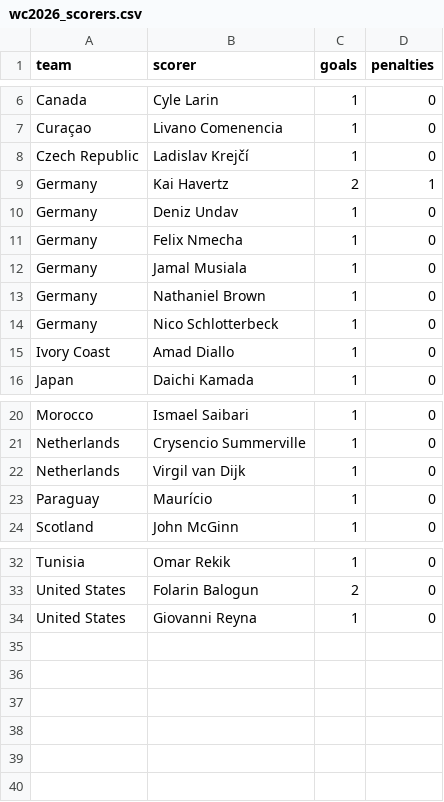
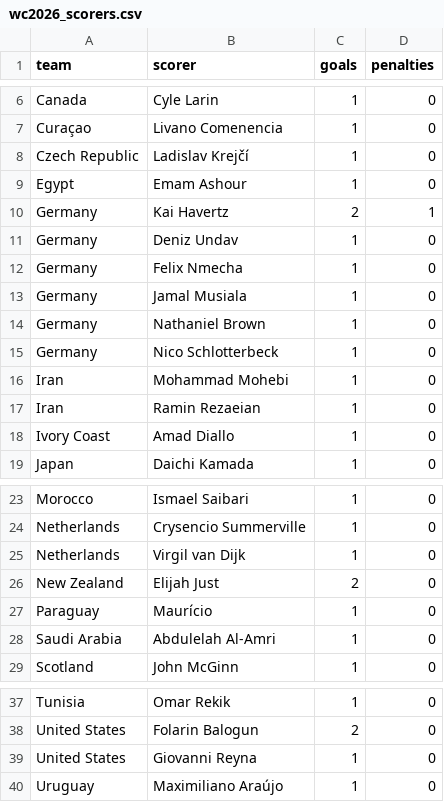
Before and after one commit to AmeyaPatil1989/fifa-2026-predictor, a CSV file: output/wc2026_scorers.csv, drawn as a sheet; only a part is shown, gaps mark what is left out; the diff names each change by its address in the sheet, - before the commit and + after, or states it on an @@ line.

```diff
--- a/output/wc2026_scorers.csv
+++ b/output/wc2026_scorers.csv
+row 9: Egypt | Emam Ashour | 1 | 0
+row 16: Iran | Mohammad Mohebi | 1 | 0
+row 17: Iran | Ramin Rezaeian | 1 | 0
+row 26: New Zealand | Elijah Just | 2 | 0
+row 28: Saudi Arabia | Abdulelah Al-Amri | 1 | 0
+row 40: Uruguay | Maximiliano Araújo | 1 | 0
```
Also changed, not shown: output/elo_ratings.csv, output/group_standings.csv, 2 other files.
